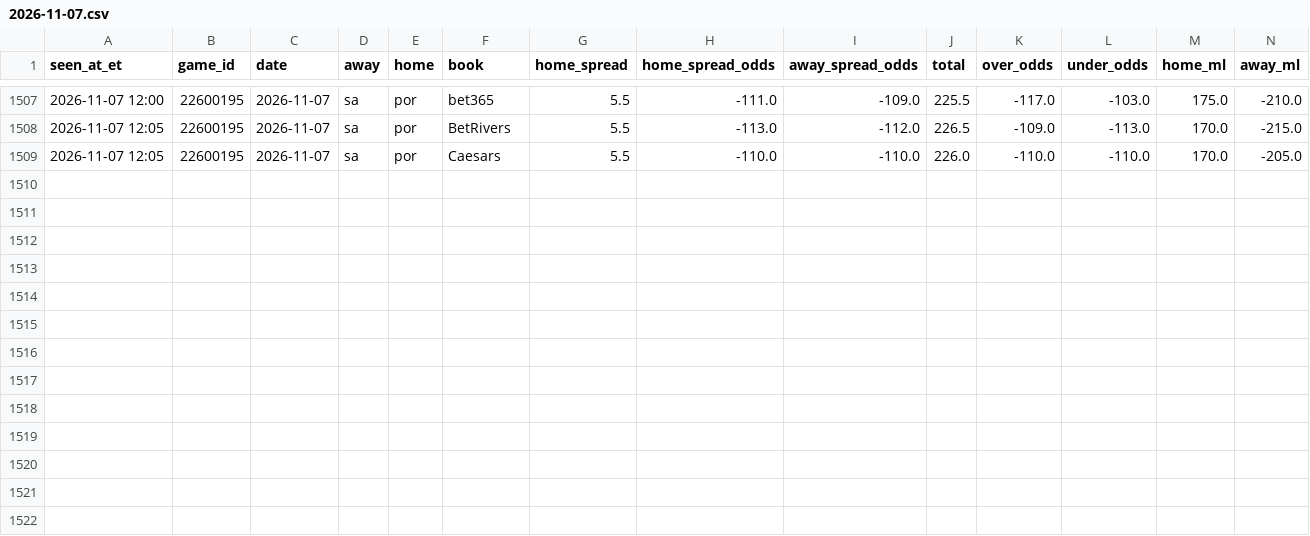
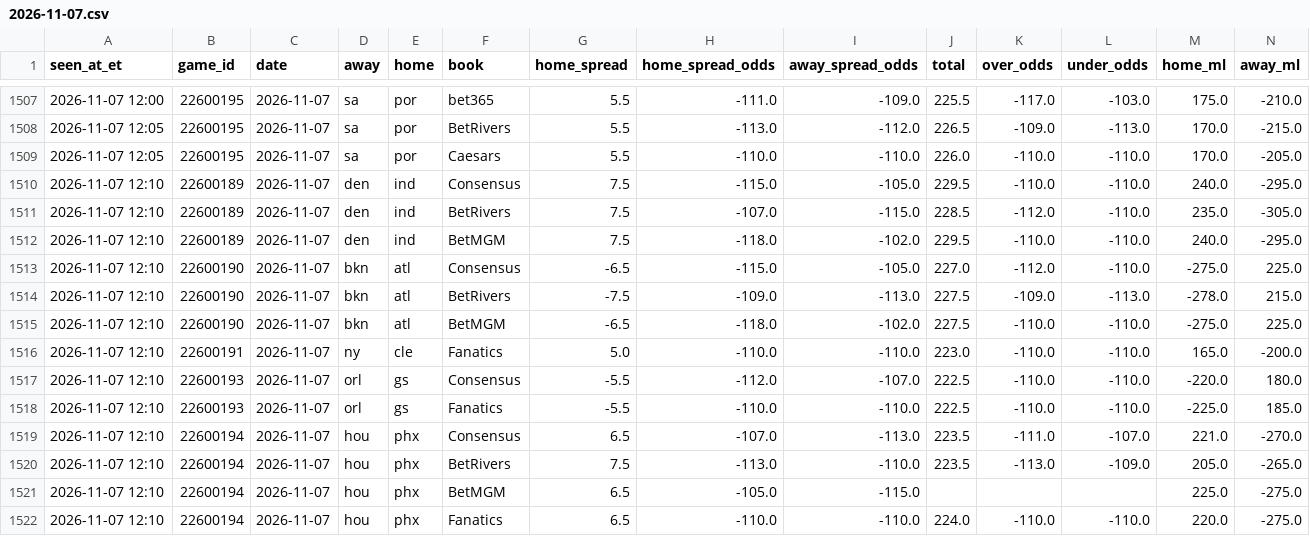
Before and after one commit to JeffreyD24/nba-mixed-model, a CSV file: research/books/2026-11-07.csv, drawn as a sheet; only a part is shown, gaps mark what is left out.

```diff
--- a/research/books/2026-11-07.csv
+++ b/research/books/2026-11-07.csv
@@ -1509 +1509,14 @@ seen_at_et,game_id,date,away,home,book,home_spread,home_spread_odds,away_spread_
 2026-11-07 12:05,22600195,2026-11-07,sa,por,Caesars,5.5,-110.0,-110.0,226.0,-110.0,-110.0,170.0,-205.0
+2026-11-07 12:10,22600189,2026-11-07,den,ind,Consensus,7.5,-115.0,-105.0,229.5,-110.0,-110.0,240.0,-295.0
+2026-11-07 12:10,22600189,2026-11-07,den,ind,BetRivers,7.5,-107.0,-115.0,228.5,-112.0,-110.0,235.0,-305.0
+2026-11-07 12:10,22600189,2026-11-07,den,ind,BetMGM,7.5,-118.0,-102.0,229.5,-110.0,-110.0,240.0,-295.0
+2026-11-07 12:10,22600190,2026-11-07,bkn,atl,Consensus,-6.5,-115.0,-105.0,227.0,-112.0,-110.0,-275.0,225.0
+2026-11-07 12:10,22600190,2026-11-07,bkn,atl,BetRivers,-7.5,-109.0,-113.0,227.5,-109.0,-113.0,-278.0,215.0
+2026-11-07 12:10,22600190,2026-11-07,bkn,atl,BetMGM,-6.5,-118.0,-102.0,227.5,-110.0,-110.0,-275.0,225.0
+2026-11-07 12:10,22600191,2026-11-07,ny,cle,Fanatics,5.0,-110.0,-110.0,223.0,-110.0,-110.0,165.0,-200.0
+2026-11-07 12:10,22600193,2026-11-07,orl,gs,Consensus,-5.5,-112.0,-107.0,222.5,-110.0,-110.0,-220.0,180.0
+2026-11-07 12:10,22600193,2026-11-07,orl,gs,Fanatics,-5.5,-110.0,-110.0,222.5,-110.0,-110.0,-225.0,185.0
+2026-11-07 12:10,22600194,2026-11-07,hou,phx,Consensus,6.5,-107.0,-113.0,223.5,-111.0,-107.0,221.0,-270.0
+2026-11-07 12:10,22600194,2026-11-07,hou,phx,BetRivers,7.5,-113.0,-110.0,223.5,-113.0,-109.0,205.0,-265.0
+2026-11-07 12:10,22600194,2026-11-07,hou,phx,BetMGM,6.5,-105.0,-115.0,,,,225.0,-275.0
+2026-11-07 12:10,22600194,2026-11-07,hou,phx,Fanatics,6.5,-110.0,-110.0,224.0,-110.0,-110.0,220.0,-275.0
```
Also changed, not shown: research/periods/2026-11-07.csv, research/polymarket/book_2026-11-08.csv, 17 other files.
